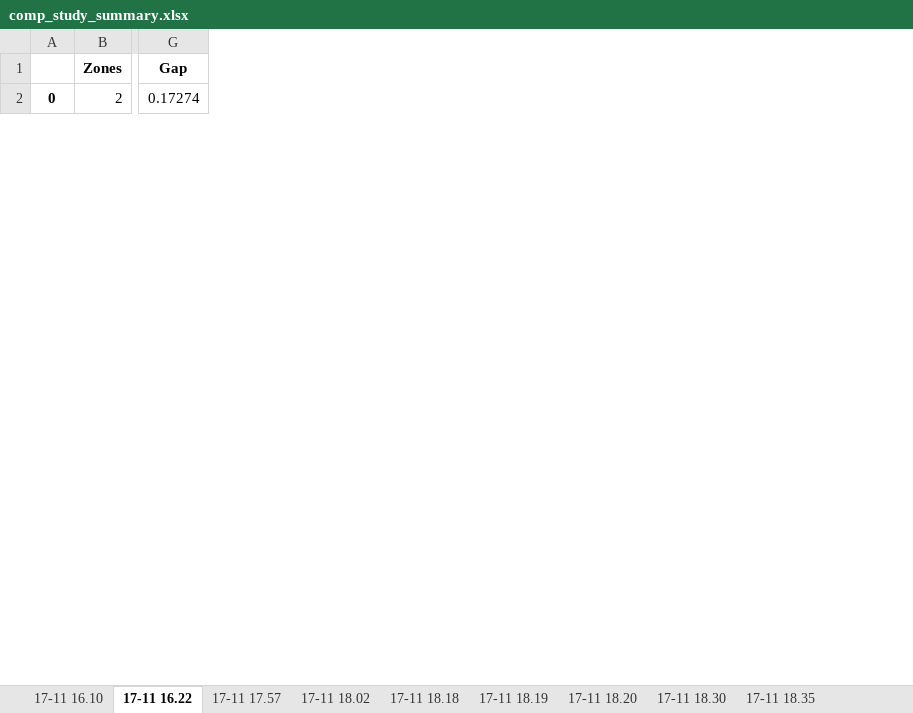
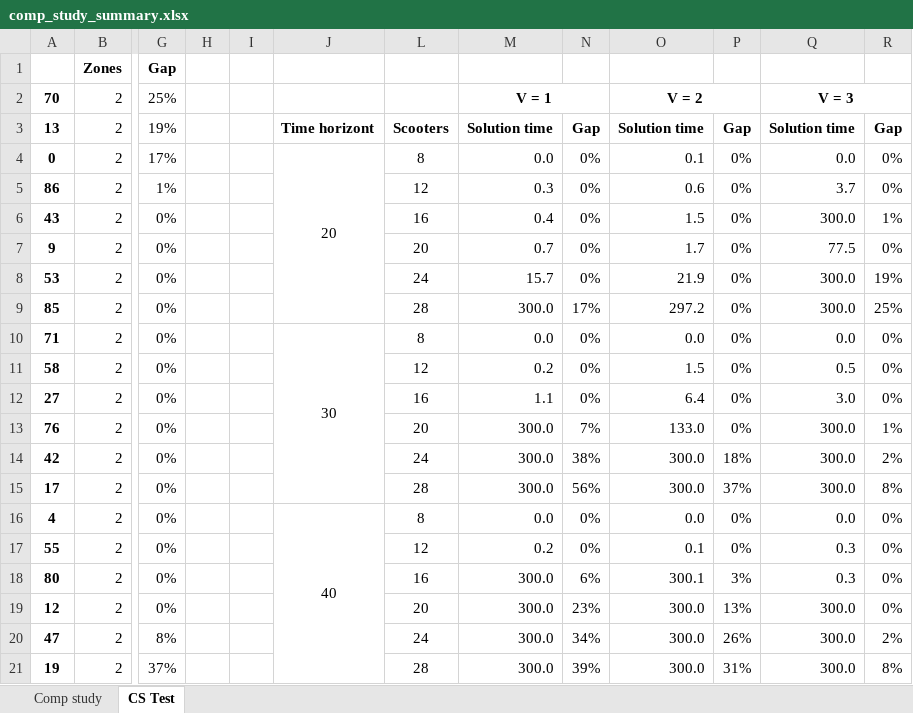
Before and after one commit to sverress/master-thesis, an Excel workbook: computational_study/comp_study_summary.xlsx, sheet CS Test, drawn as a sheet; only a part is shown, gaps mark what is left out; values as stored, in another font and other column widths than the file's, no borders; conditional formats not drawn; removed rows and columns are numbered as before the commit, all else as after; rows hold the shown columns only; the diff covers the shown part only; the diff names each change by its address in the sheet, - before the commit and + after, or states it on an @@ line.

```diff
--- a/computational_study/comp_study_summary.xlsx (sheet CS Test)
+++ b/computational_study/comp_study_summary.xlsx (sheet CS Test)
-sheet tab: 17-11 16.10
+sheet tab: Comp study
-sheet tab: 17-11 16.22
+sheet tab: CS Test
-sheet tab: 17-11 17.57
-sheet tab: 17-11 18.02
-sheet tab: 17-11 18.18
-sheet tab: 17-11 18.19
-sheet tab: 17-11 18.20
-sheet tab: 17-11 18.30
-sheet tab: 17-11 18.35
-column G, rows 1-2: Gap | 0.17274
+column G, row 1: Gap; row 4: 17%
+column H, empty
+column I, row 4: 20
+column J, row 4: 20
+column L, row 4: 8
+column M, row 1: 1; row 4: 0.0
+column N, row 1: 1; row 4: 0%
+column O, row 1: 2; row 4: 0.1
+column P, row 1: 2; row 4: 0%
+column Q, row 1: 3; row 4: 0.0
+column R, row 1: 3; row 4: 0%
+row 2: 70 | 2 | 25% |  |  |  |  | V = 1 |  | V = 2 |  | V = 3
+row 3: 13 | 2 | 19% |  |  | Time horizont | Scooters | Solution time | Gap | Solution time | Gap | Solution time | Gap
+row 5: 86 | 2 | 1% |  | 20 |  | 12 | 0.3 | 0% | 0.6 | 0% | 3.7 | 0%
+row 6: 43 | 2 | 0% |  | 20 |  | 16 | 0.4 | 0% | 1.5 | 0% | 300.0 | 1%
+row 7: 9 | 2 | 0% |  | 20 |  | 20 | 0.7 | 0% | 1.7 | 0% | 77.5 | 0%
+row 8: 53 | 2 | 0% |  | 20 |  | 24 | 15.7 | 0% | 21.9 | 0% | 300.0 | 19%
+row 9: 85 | 2 | 0% |  | 20 |  | 28 | 300.0 | 17% | 297.2 | 0% | 300.0 | 25%
+row 10: 71 | 2 | 0% |  | 30 | 30 | 8 | 0.0 | 0% | 0.0 | 0% | 0.0 | 0%
+row 11: 58 | 2 | 0% |  | 30 |  | 12 | 0.2 | 0% | 1.5 | 0% | 0.5 | 0%
+row 12: 27 | 2 | 0% |  | 30 |  | 16 | 1.1 | 0% | 6.4 | 0% | 3.0 | 0%
+row 13: 76 | 2 | 0% |  | 30 |  | 20 | 300.0 | 7% | 133.0 | 0% | 300.0 | 1%
+row 14: 42 | 2 | 0% |  | 30 |  | 24 | 300.0 | 38% | 300.0 | 18% | 300.0 | 2%
+row 15: 17 | 2 | 0% |  | 30 |  | 28 | 300.0 | 56% | 300.0 | 37% | 300.0 | 8%
@@ row 6 moved to row 16: 4 @@
+row 17: 55 | 2 | 0% |  | 40 |  | 12 | 0.2 | 0% | 0.1 | 0% | 0.3 | 0%
+row 18: 80 | 2 | 0% |  | 40 |  | 16 | 300.0 | 6% | 300.1 | 3% | 0.3 | 0%
+row 19: 12 | 2 | 0% |  | 40 |  | 20 | 300.0 | 23% | 300.0 | 13% | 300.0 | 0%
+row 20: 47 | 2 | 8% |  | 40 |  | 24 | 300.0 | 34% | 300.0 | 26% | 300.0 | 2%
+row 21: 19 | 2 | 37% |  | 40 |  | 28 | 300.0 | 39% | 300.0 | 31% | 300.0 | 8%
```
Also changed, not shown: 55 added rows, 74 removed rows, 4 moved rows and 24 edited cells elsewhere in this sheet, sheet Comp study, other sheet tabs, hidden cells, 3 other files.
